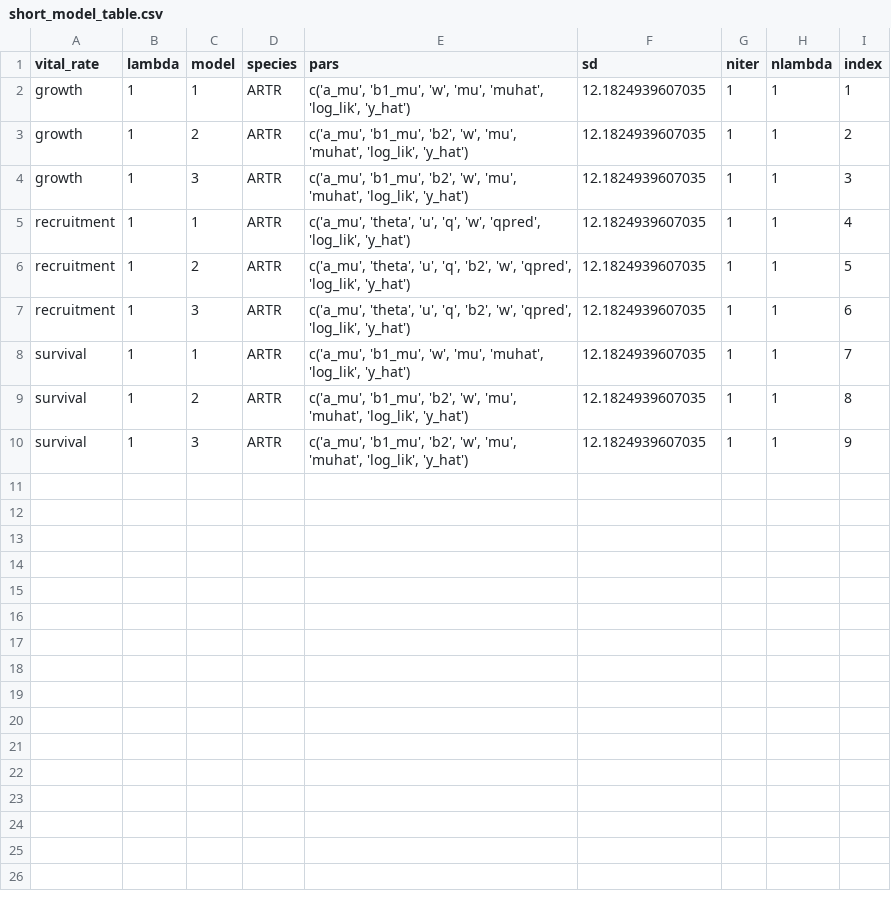
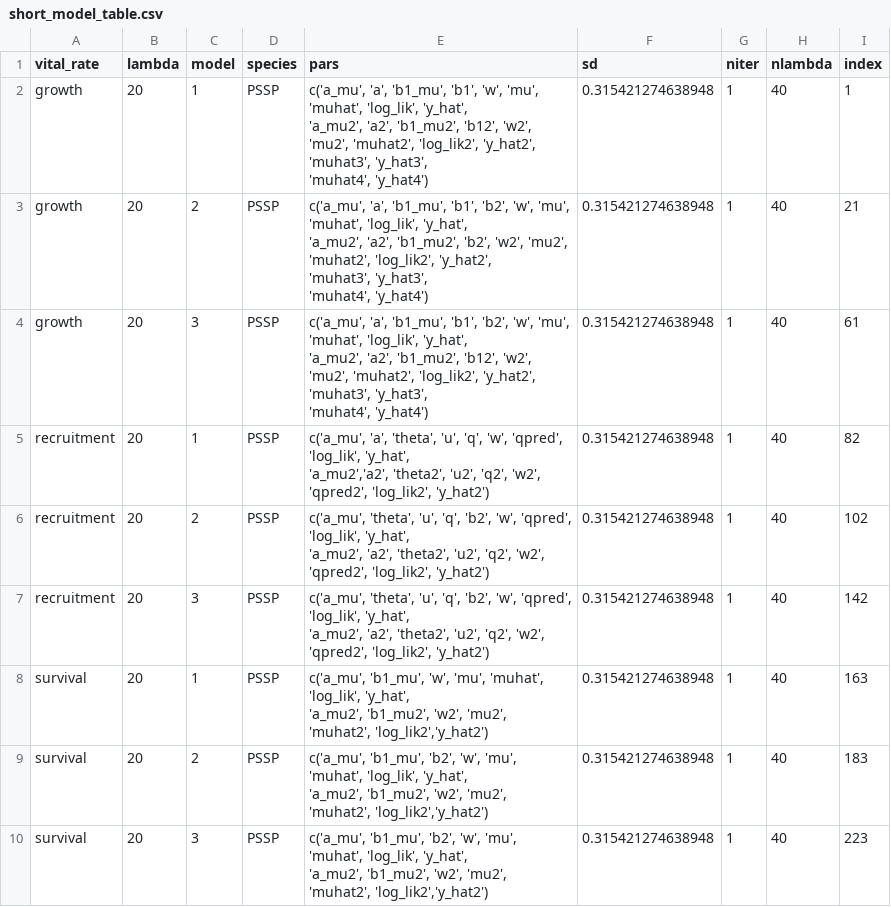
Before and after one commit to pbadler/ExperimentTests, a CSV file: precip/data/temp_data/short_model_table.csv, drawn as a sheet.

Commit message:
rewriting some of the survival models but seems thing fucked up.  There are a lot of divergent transitions going on in the survival models now

```diff
--- a/precip/data/temp_data/short_model_table.csv
+++ b/precip/data/temp_data/short_model_table.csv
@@ -1,10 +1,25 @@
 "vital_rate","lambda","model","species","pars","sd","niter","nlambda","index"
-"growth",1,1,"ARTR","c('a_mu', 'b1_mu', 'w', 'mu', 'muhat',  'log_lik', 'y_hat')",12.1824939607035,1,1,1
-"growth",1,2,"ARTR","c('a_mu', 'b1_mu', 'b2', 'w', 'mu', 'muhat',  'log_lik', 'y_hat')",12.1824939607035,1,1,2
-"growth",1,3,"ARTR","c('a_mu', 'b1_mu', 'b2', 'w', 'mu', 'muhat',  'log_lik', 'y_hat')",12.1824939607035,1,1,3
-"recruitment",1,1,"ARTR","c('a_mu', 'theta', 'u', 'q', 'w', 'qpred', 'log_lik', 'y_hat')",12.1824939607035,1,1,4
-"recruitment",1,2,"ARTR","c('a_mu', 'theta', 'u', 'q', 'b2', 'w', 'qpred',  'log_lik', 'y_hat')",12.1824939607035,1,1,5
-"recruitment",1,3,"ARTR","c('a_mu',  'theta', 'u', 'q', 'b2', 'w', 'qpred',  'log_lik', 'y_hat')",12.1824939607035,1,1,6
-"survival",1,1,"ARTR","c('a_mu', 'b1_mu', 'w', 'mu', 'muhat',  'log_lik', 'y_hat')",12.1824939607035,1,1,7
-"survival",1,2,"ARTR","c('a_mu', 'b1_mu', 'b2', 'w', 'mu', 'muhat',  'log_lik', 'y_hat')",12.1824939607035,1,1,8
-"survival",1,3,"ARTR","c('a_mu', 'b1_mu', 'b2', 'w', 'mu', 'muhat',  'log_lik', 'y_hat')",12.1824939607035,1,1,9
+"growth",20,1,"PSSP","c('a_mu',  'a',  'b1_mu', 'b1', 'w', 'mu', 'muhat',  'log_lik', 'y_hat',
+                                  'a_mu2', 'a2', 'b1_mu2', 'b12', 'w2', 'mu2', 'muhat2',  'log_lik2', 'y_hat2',
+                                  'muhat3', 'y_hat3',
+                                  'muhat4', 'y_hat4')",0.315421274638948,1,40,1
+"growth",20,2,"PSSP","c('a_mu',   'a',  'b1_mu', 'b1', 'b2', 'w', 'mu', 'muhat',  'log_lik', 'y_hat',
+                                  'a_mu2', 'a2', 'b1_mu2', 'b2', 'w2', 'mu2', 'muhat2',  'log_lik2', 'y_hat2',
+                                  'muhat3', 'y_hat3',
+                                  'muhat4', 'y_hat4')",0.315421274638948,1,40,21
+"growth",20,3,"PSSP","c('a_mu', 'a', 'b1_mu', 'b1', 'b2', 'w', 'mu', 'muhat',  'log_lik', 'y_hat',
+                                  'a_mu2', 'a2', 'b1_mu2', 'b12', 'w2', 'mu2', 'muhat2',  'log_lik2', 'y_hat2',
+                                  'muhat3', 'y_hat3',
+                                  'muhat4', 'y_hat4')",0.315421274638948,1,40,61
+"recruitment",20,1,"PSSP","c('a_mu', 'a', 'theta', 'u', 'q', 'w', 'qpred', 'log_lik', 'y_hat',
+                                  'a_mu2','a2', 'theta2', 'u2', 'q2', 'w2', 'qpred2', 'log_lik2', 'y_hat2')",0.315421274638948,1,40,82
+"recruitment",20,2,"PSSP","c('a_mu', 'theta', 'u', 'q', 'b2', 'w', 'qpred',  'log_lik', 'y_hat',
+                                  'a_mu2', 'a2', 'theta2', 'u2', 'q2', 'w2', 'qpred2', 'log_lik2', 'y_hat2')",0.315421274638948,1,40,102
+"recruitment",20,3,"PSSP","c('a_mu',  'theta', 'u', 'q', 'b2', 'w', 'qpred',  'log_lik', 'y_hat',
+                                  'a_mu2', 'a2', 'theta2', 'u2', 'q2', 'w2', 'qpred2', 'log_lik2', 'y_hat2')",0.315421274638948,1,40,142
+"survival",20,1,"PSSP","c('a_mu',  'b1_mu',  'w',  'mu',  'muhat',  'log_lik', 'y_hat',
+                                  'a_mu2', 'b1_mu2', 'w2', 'mu2', 'muhat2', 'log_lik2','y_hat2')",0.315421274638948,1,40,163
+"survival",20,2,"PSSP","c('a_mu',  'b1_mu',  'b2', 'w',   'mu',     'muhat',   'log_lik', 'y_hat',
+                                  'a_mu2', 'b1_mu2', 'w2', 'mu2', 'muhat2', 'log_lik2','y_hat2')",0.315421274638948,1,40,183
+"survival",20,3,"PSSP","c('a_mu',  'b1_mu',  'b2', 'w',   'mu',     'muhat',   'log_lik', 'y_hat',
+                                  'a_mu2', 'b1_mu2', 'w2', 'mu2', 'muhat2', 'log_lik2','y_hat2')",0.315421274638948,1,40,223
```
Also changed, not shown: 11 other files.
